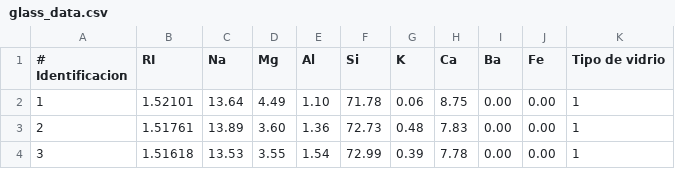
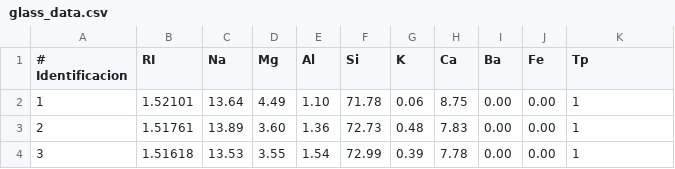
Before and after one commit to Jsebas09/Primer-envio, a CSV file: glass_data.csv, drawn as a sheet; only a part is shown.

Commit message:
Update glass_data.csv

```diff
--- a/glass_data.csv
+++ b/glass_data.csv
@@ -1,2 +1,2 @@
-# Identificacion,RI,Na,Mg,Al,Si,K,Ca,Ba,Fe,Tipo de vidrio
+# Identificacion,RI,Na,Mg,Al,Si,K,Ca,Ba,Fe,Tp
 1,1.52101,13.64,4.49,1.10,71.78,0.06,8.75,0.00,0.00,1
```
